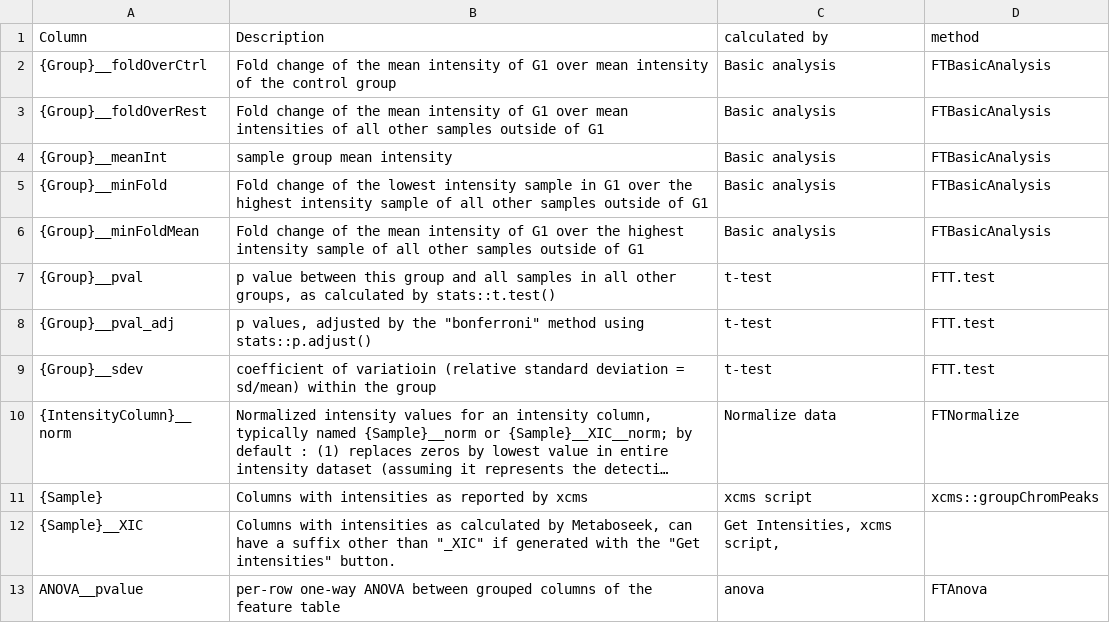
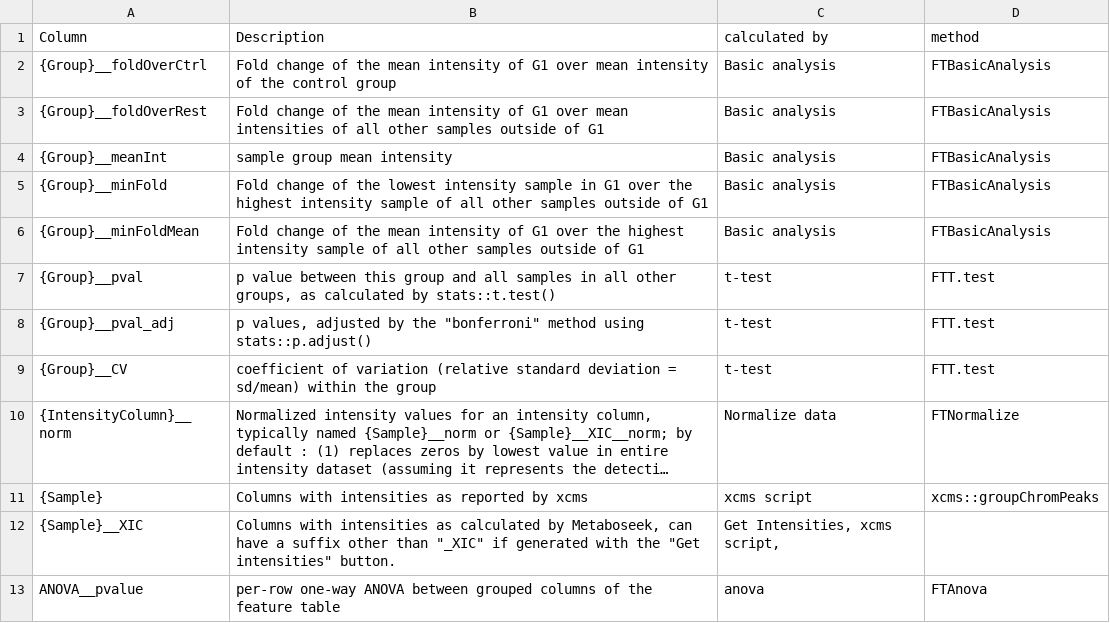
Before and after one commit to mjhelf/Metaboseek, a CSV file: vignettes/assets/columnLegend.csv, drawn as a sheet; only a part is shown; long unchanged cells end in …; the diff names each change by its address in the sheet, - before the commit and + after, or states it on an @@ line.

Commit message:
v0.9.7.14 p-value adjustment method can now be chosen in GUI, new default is 'fdr' p-value now calculated for each group compared to control group when using GUI (previously was calculating group vs all other values across all other groups) p-value adjustment added to anova

```diff
--- a/vignettes/assets/columnLegend.csv
+++ b/vignettes/assets/columnLegend.csv
-A9 (Column): {Group}__sdev
+A9 (Column): {Group}__CV
-B9 (Description): coefficient of variatioin (relative standard…
+B9 (Description): coefficient of variation (relative standard…
```
Also changed, not shown: 11 other files.
